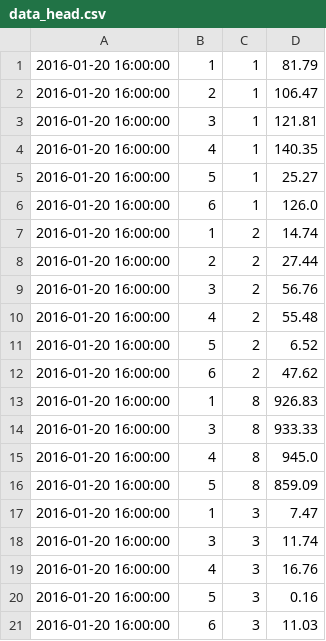
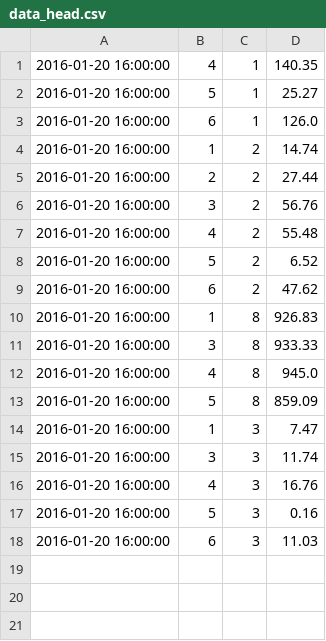
Before and after one commit to lyubolp/Air-quality-visualization, a CSV file: data/data_head.csv, drawn as a sheet.

Commit message:
Fix data files
Remove invalid values from the data.csv file

Add a new short data set in JSON (with invalid values as data_head.json)
Add a new short data set in CSV (parsed the above JSON as data_head.csv)

```diff
--- a/data/data_head.csv
+++ b/data/data_head.csv
@@ -1,4 +1 @@
-2016-01-20 16:00:00,1,1,81.79
-2016-01-20 16:00:00,2,1,106.47
-2016-01-20 16:00:00,3,1,121.81
 2016-01-20 16:00:00,4,1,140.35
```
Also changed, not shown: 1 other file.
